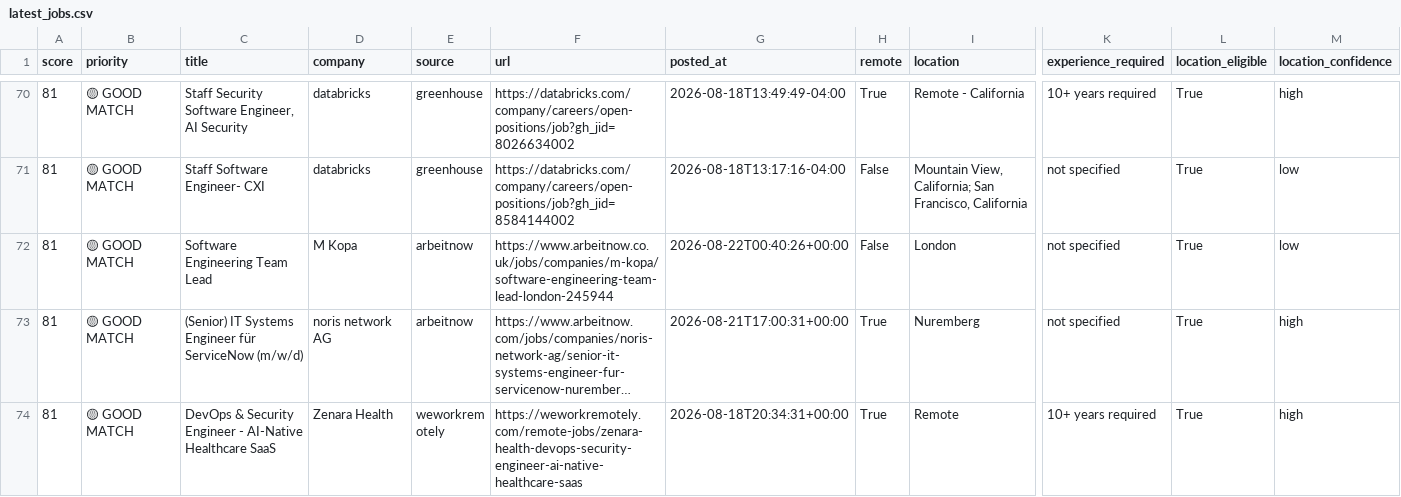
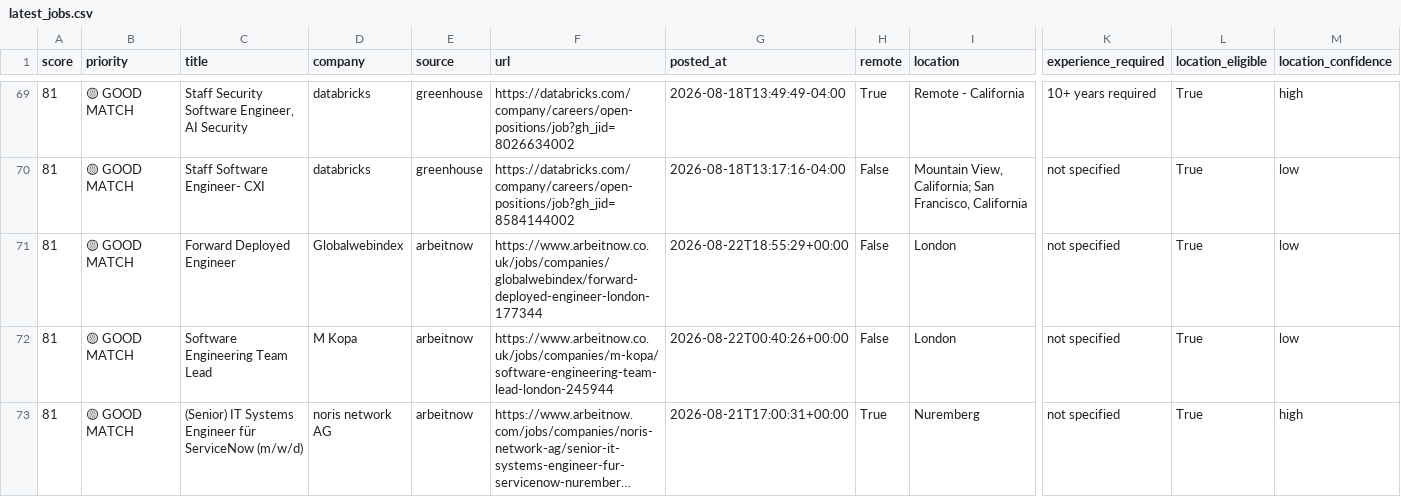
Before and after one commit to QDung210/job-hunter, a CSV file: data/latest_jobs.csv, drawn as a sheet; only a part is shown, gaps mark what is left out; the shorter side is filled out with more unchanged rows; long unchanged cells end in …; rows hold the shown columns only; the diff covers the shown part only; the diff names each change by its address in the sheet, - before the commit and + after, or states it on an @@ line.

```diff
--- a/data/latest_jobs.csv
+++ b/data/latest_jobs.csv
+row 71: 81 | 🟡 GOOD MATCH | Forward Deployed Engineer | Globalwebindex | arbeitnow | https://www.arbeitnow.co.uk/jobs/companies/globalwebindex/forward-deployed-engineer-london-177344 | 2026-08-22T18:55:29+00:00 | False | London | not specified | True | low
```
Also changed, not shown: 6 added rows and 6 removed rows elsewhere in this file, 2 other files.
